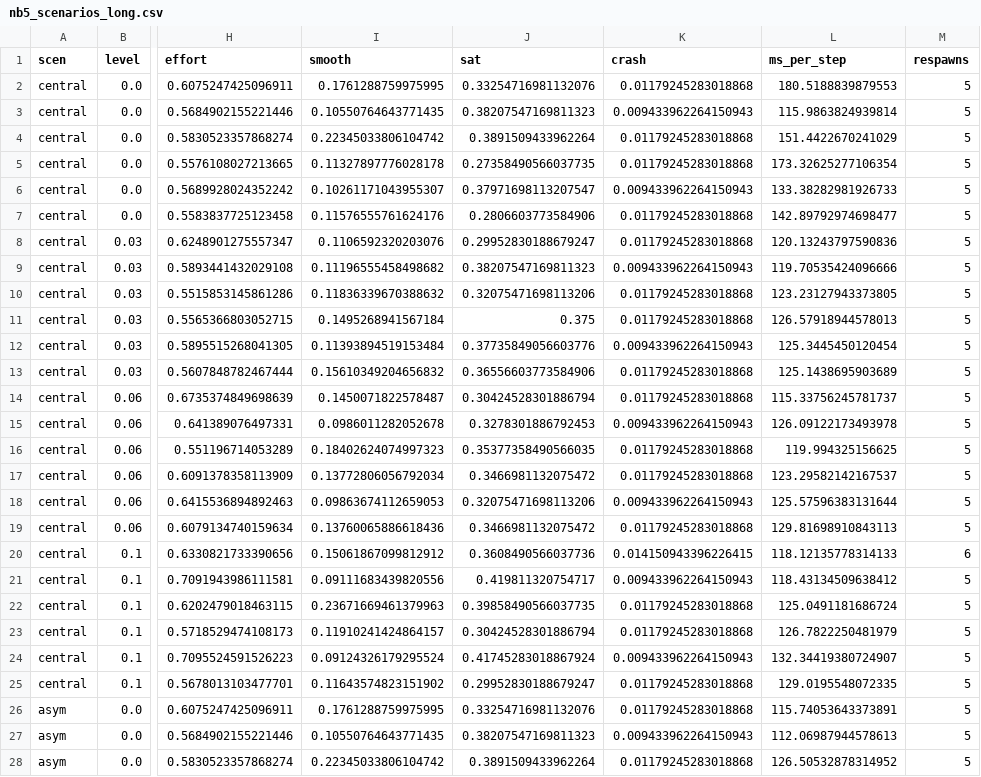
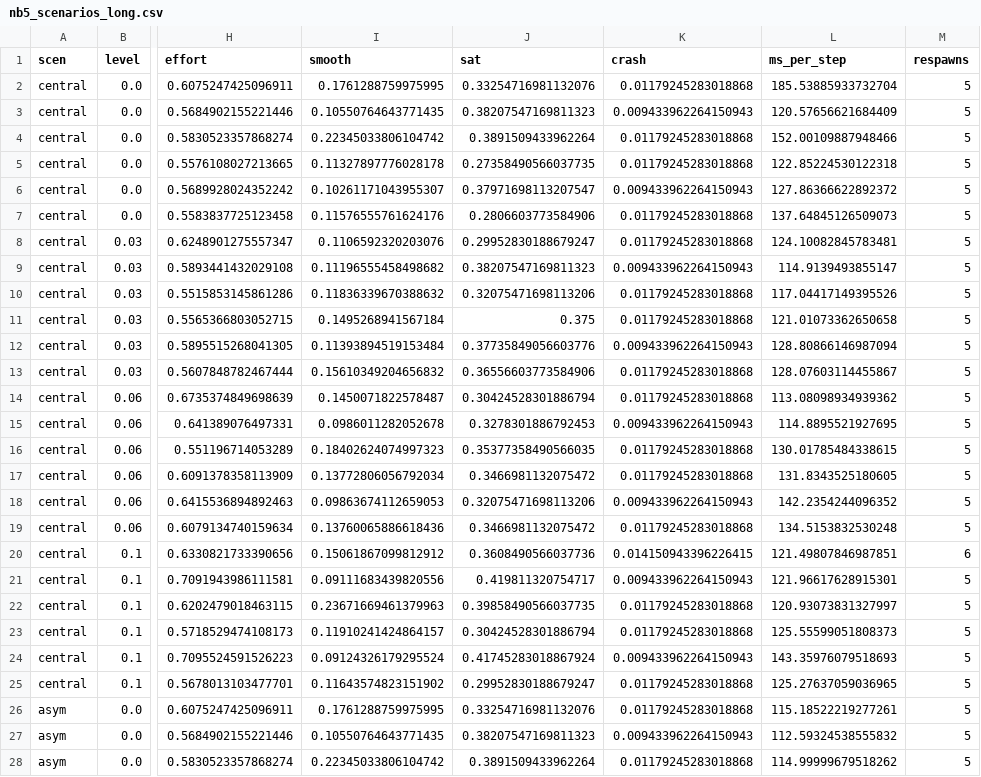
Before and after one commit to amine03-03/RL-Learned-NMPC-with-Residual-Estimation-for-Quadcopter-Control, a CSV file: artifacts/acmpc_adaptive/nb5_scenarios_long.csv, drawn as a sheet; only a part is shown, gaps mark what is left out; the diff covers the shown part only; the diff names each change by its address in the sheet, - before the commit and + after, or states it on an @@ line.

```diff
--- a/artifacts/acmpc_adaptive/nb5_scenarios_long.csv
+++ b/artifacts/acmpc_adaptive/nb5_scenarios_long.csv
-L2 (ms_per_step): 180.5188839879553
+L2 (ms_per_step): 185.53885933732704
-L3 (ms_per_step): 115.9863824939814
+L3 (ms_per_step): 120.57656621684409
-L4 (ms_per_step): 151.4422670241029
+L4 (ms_per_step): 152.00109887948466
-L5 (ms_per_step): 173.32625277106354
+L5 (ms_per_step): 122.85224530122318
-L6 (ms_per_step): 133.38282981926733
+L6 (ms_per_step): 127.86366622892372
-L7 (ms_per_step): 142.89792974698477
+L7 (ms_per_step): 137.64845126509073
-L8 (ms_per_step): 120.13243797590836
+L8 (ms_per_step): 124.10082845783481
-L9 (ms_per_step): 119.70535424096666
+L9 (ms_per_step): 114.9139493855147
-L10 (ms_per_step): 123.23127943373805
+L10 (ms_per_step): 117.04417149395526
-L11 (ms_per_step): 126.57918944578013
+L11 (ms_per_step): 121.01073362650658
-L12 (ms_per_step): 125.3445450120454
+L12 (ms_per_step): 128.80866146987094
-L13 (ms_per_step): 125.1438695903689
+L13 (ms_per_step): 128.07603114455867
-L14 (ms_per_step): 115.33756245781737
+L14 (ms_per_step): 113.08098934939362
-L15 (ms_per_step): 126.09122173493978
+L15 (ms_per_step): 114.8895521927695
-L16 (ms_per_step): 119.994325156625
+L16 (ms_per_step): 130.01785484338615
-L17 (ms_per_step): 123.29582142167537
+L17 (ms_per_step): 131.8343525180605
-L18 (ms_per_step): 125.57596383131644
+L18 (ms_per_step): 142.2354244096352
-L19 (ms_per_step): 129.81698910843113
+L19 (ms_per_step): 134.5153832530248
-L20 (ms_per_step): 118.12135778314133
+L20 (ms_per_step): 121.49807846987851
-L21 (ms_per_step): 118.43134509638412
+L21 (ms_per_step): 121.96617628915301
-L22 (ms_per_step): 125.0491181686724
+L22 (ms_per_step): 120.93073831327997
-L23 (ms_per_step): 126.7822250481979
+L23 (ms_per_step): 125.55599051808373
-L24 (ms_per_step): 132.34419380724907
+L24 (ms_per_step): 143.35976079518693
-L25 (ms_per_step): 129.0195548072335
+L25 (ms_per_step): 125.27637059036965
-L26 (ms_per_step): 115.74053643373891
+L26 (ms_per_step): 115.18522219277261
-L27 (ms_per_step): 112.06987944578613
+L27 (ms_per_step): 112.59324538555832
-L28 (ms_per_step): 126.50532878314952
+L28 (ms_per_step): 114.99999679518262
```
Also changed, not shown: 51 edited cells elsewhere in this file, artifacts/common/ledger.csv, artifacts/common/nb6_latency.csv, 13 other files.
